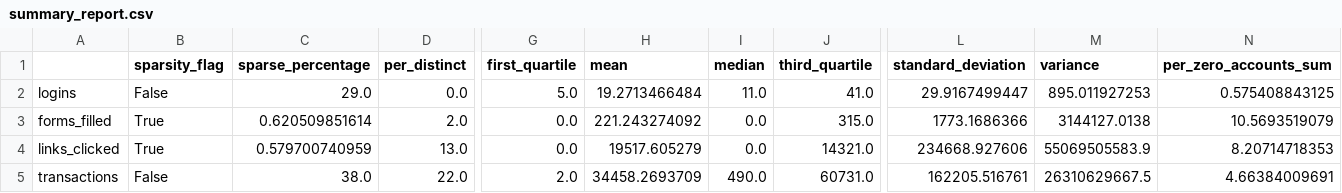
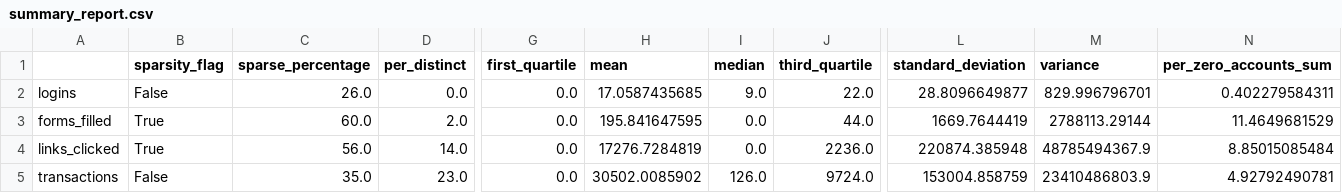
Before and after one commit to Chandramani/RToolKit, a CSV file: data_exploration/summary_report.csv, drawn as a sheet; only a part is shown, gaps mark what is left out; the diff covers the shown part only; the diff names each change by its address in the sheet, - before the commit and + after, or states it on an @@ line.

```diff
--- a/data_exploration/summary_report.csv
+++ b/data_exploration/summary_report.csv
-C2 (sparse_percentage): 29.0
+C2 (sparse_percentage): 26.0
-G2 (first_quartile): 5.0
+G2 (first_quartile): 0.0
-H2 (mean): 19.2713466484
+H2 (mean): 17.0587435685
-I2 (median): 11.0
+I2 (median): 9.0
-J2 (third_quartile): 41.0
+J2 (third_quartile): 22.0
-L2 (standard_deviation): 29.9167499447
+L2 (standard_deviation): 28.8096649877
-M2 (variance): 895.011927253
+M2 (variance): 829.996796701
-N2 (per_zero_accounts_sum): 0.575408843125
+N2 (per_zero_accounts_sum): 0.402279584311
-C3 (sparse_percentage): 0.620509851614
+C3 (sparse_percentage): 60.0
-H3 (mean): 221.243274092
+H3 (mean): 195.841647595
-J3 (third_quartile): 315.0
+J3 (third_quartile): 44.0
-L3 (standard_deviation): 1773.1686366
+L3 (standard_deviation): 1669.7644419
-M3 (variance): 3144127.0138
+M3 (variance): 2788113.29144
-N3 (per_zero_accounts_sum): 10.5693519079
+N3 (per_zero_accounts_sum): 11.4649681529
-C4 (sparse_percentage): 0.579700740959
+C4 (sparse_percentage): 56.0
-D4 (per_distinct): 13.0
+D4 (per_distinct): 14.0
-H4 (mean): 19517.605279
+H4 (mean): 17276.7284819
-J4 (third_quartile): 14321.0
+J4 (third_quartile): 2236.0
-L4 (standard_deviation): 234668.927606
+L4 (standard_deviation): 220874.385948
-M4 (variance): 55069505583.9
+M4 (variance): 48785494367.9
-N4 (per_zero_accounts_sum): 8.20714718353
+N4 (per_zero_accounts_sum): 8.85015085484
-C5 (sparse_percentage): 38.0
+C5 (sparse_percentage): 35.0
-D5 (per_distinct): 22.0
+D5 (per_distinct): 23.0
-G5 (first_quartile): 2.0
+G5 (first_quartile): 0.0
-H5 (mean): 34458.2693709
+H5 (mean): 30502.0085902
-I5 (median): 490.0
+I5 (median): 126.0
-J5 (third_quartile): 60731.0
+J5 (third_quartile): 9724.0
-L5 (standard_deviation): 162205.516761
+L5 (standard_deviation): 153004.858759
-M5 (variance): 26310629667.5
+M5 (variance): 23410486803.9
-N5 (per_zero_accounts_sum): 4.66384009691
+N5 (per_zero_accounts_sum): 4.92792490781
```
Also changed, not shown: 89 edited cells elsewhere in this file, 4 other files.
